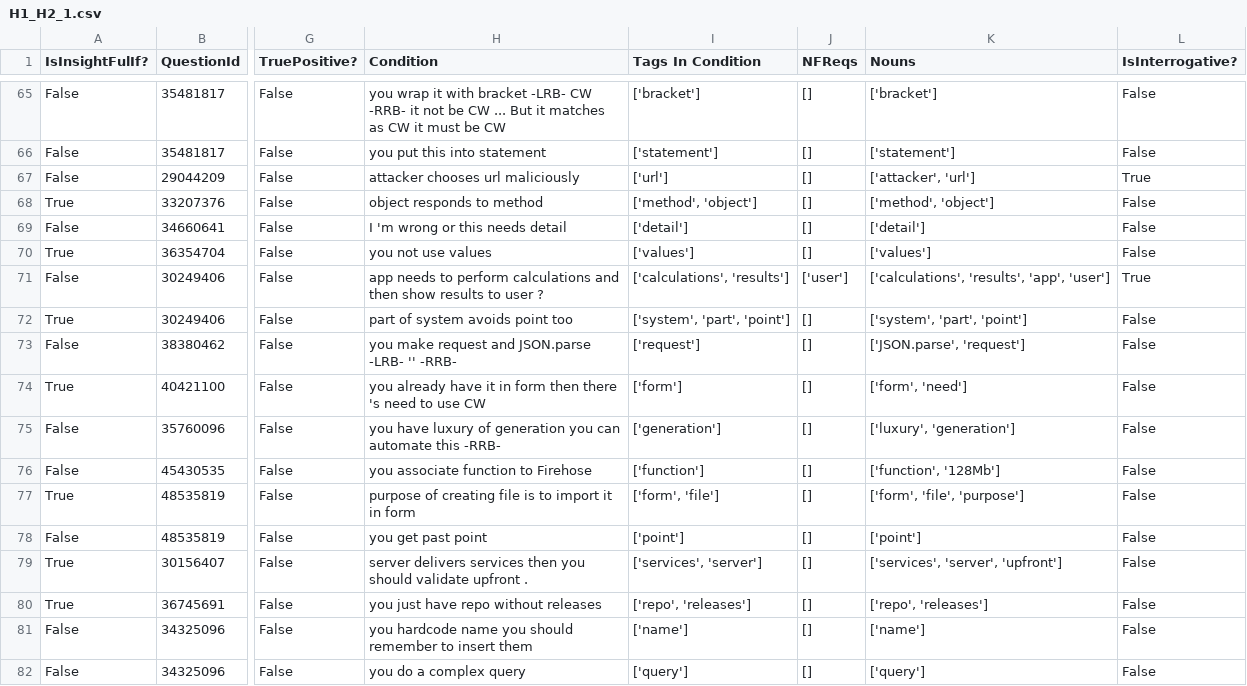
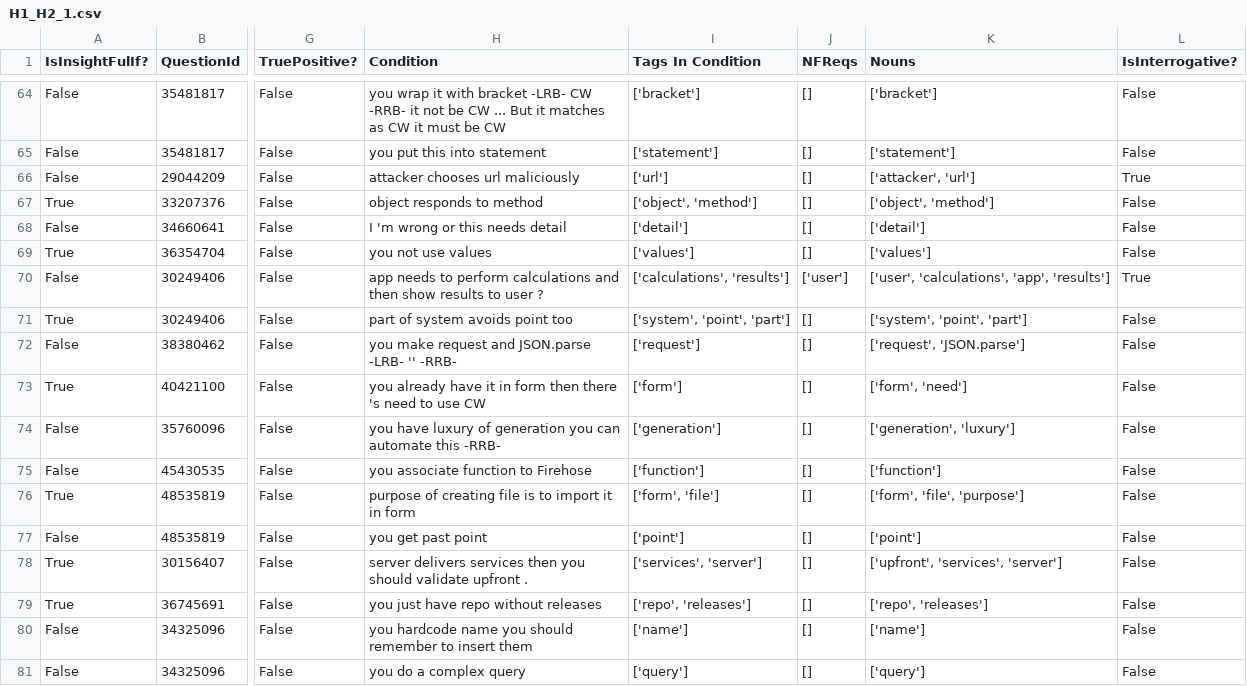
Before and after one commit to ualberta-smr/StackOverflowNavCues, a CSV file: benchmark/results/H1_H2_1.csv, drawn as a sheet; only a part is shown, gaps mark what is left out; addresses are those after the commit; the diff covers the shown part only; the diff names each change by its address in the sheet, - before the commit and + after, or states it on an @@ line.

```diff
--- a/benchmark/results/H1_H2_1.csv
+++ b/benchmark/results/H1_H2_1.csv
-I67 (Tags In Condition): ['method', 'object']
+I67 (Tags In Condition): ['object', 'method']
-K67 (Nouns): ['method', 'object']
+K67 (Nouns): ['object', 'method']
-K70 (Nouns): ['calculations', 'results', 'app', 'user']
+K70 (Nouns): ['user', 'calculations', 'app', 'results']
-I71 (Tags In Condition): ['system', 'part', 'point']
+I71 (Tags In Condition): ['system', 'point', 'part']
-K71 (Nouns): ['system', 'part', 'point']
+K71 (Nouns): ['system', 'point', 'part']
-K72 (Nouns): ['JSON.parse', 'request']
+K72 (Nouns): ['request', 'JSON.parse']
-K74 (Nouns): ['luxury', 'generation']
+K74 (Nouns): ['generation', 'luxury']
-K75 (Nouns): ['function', '128Mb']
+K75 (Nouns): ['function']
-K78 (Nouns): ['services', 'server', 'upfront']
+K78 (Nouns): ['upfront', 'services', 'server']
```
Also changed, not shown: 1 added row, 2 removed rows and 50 edited cells elsewhere in this file, benchmark/results/H1_H2.csv, benchmark/results/H1_H2_H3.csv, 7 other files.
